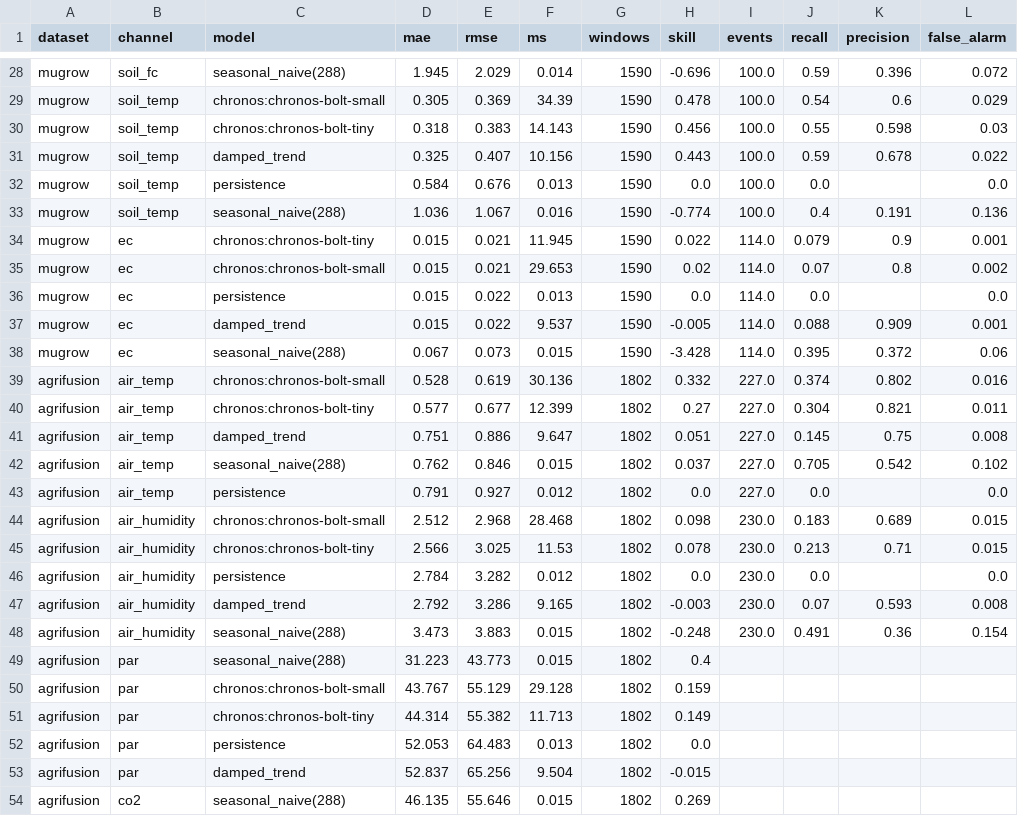
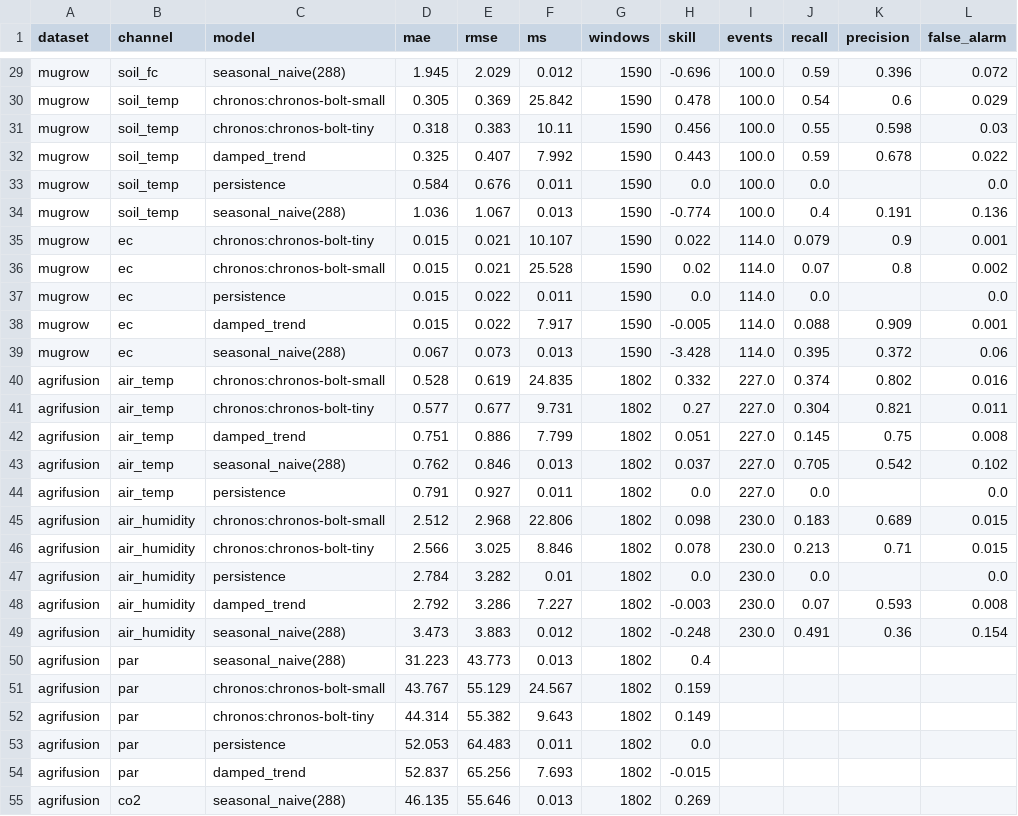
Before and after one commit to zehragzl/sagriot-dss, a CSV file: results/benchmark_mugrow_agrifusion.csv, drawn as a sheet; only a part is shown, gaps mark what is left out; addresses are those after the commit; the diff covers the shown part only; the diff names each change by its address in the sheet, - before the commit and + after, or states it on an @@ line.

```diff
--- a/results/benchmark_mugrow_agrifusion.csv
+++ b/results/benchmark_mugrow_agrifusion.csv
-F29 (ms): 0.014
+F29 (ms): 0.012
-F30 (ms): 34.39
+F30 (ms): 25.842
-F31 (ms): 14.143
+F31 (ms): 10.11
-F32 (ms): 10.156
+F32 (ms): 7.992
-F33 (ms): 0.013
+F33 (ms): 0.011
-F34 (ms): 0.016
+F34 (ms): 0.013
-F35 (ms): 11.945
+F35 (ms): 10.107
-F36 (ms): 29.653
+F36 (ms): 25.528
-F37 (ms): 0.013
+F37 (ms): 0.011
-F38 (ms): 9.537
+F38 (ms): 7.917
-F39 (ms): 0.015
+F39 (ms): 0.013
-F40 (ms): 30.136
+F40 (ms): 24.835
-F41 (ms): 12.399
+F41 (ms): 9.731
-F42 (ms): 9.647
+F42 (ms): 7.799
-F43 (ms): 0.015
+F43 (ms): 0.013
-F44 (ms): 0.012
+F44 (ms): 0.011
-F45 (ms): 28.468
+F45 (ms): 22.806
-F46 (ms): 11.53
+F46 (ms): 8.846
-F47 (ms): 0.012
+F47 (ms): 0.01
-F48 (ms): 9.165
+F48 (ms): 7.227
-F49 (ms): 0.015
+F49 (ms): 0.012
-F50 (ms): 0.015
+F50 (ms): 0.013
-F51 (ms): 29.128
+F51 (ms): 24.567
-F52 (ms): 11.713
+F52 (ms): 9.643
-F53 (ms): 0.013
+F53 (ms): 0.011
-F54 (ms): 9.504
+F54 (ms): 7.693
-F55 (ms): 0.015
+F55 (ms): 0.013
```
Also changed, not shown: 6 added rows, 4 removed rows and 43 edited cells elsewhere in this file, results/benchmark_real_log.csv, 8 other files.
